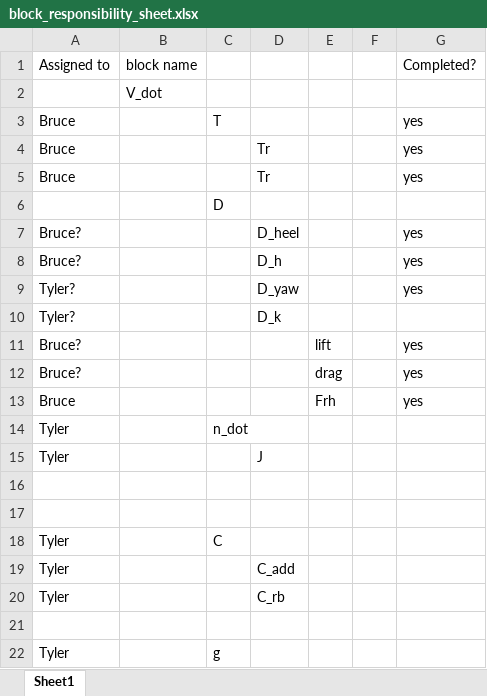
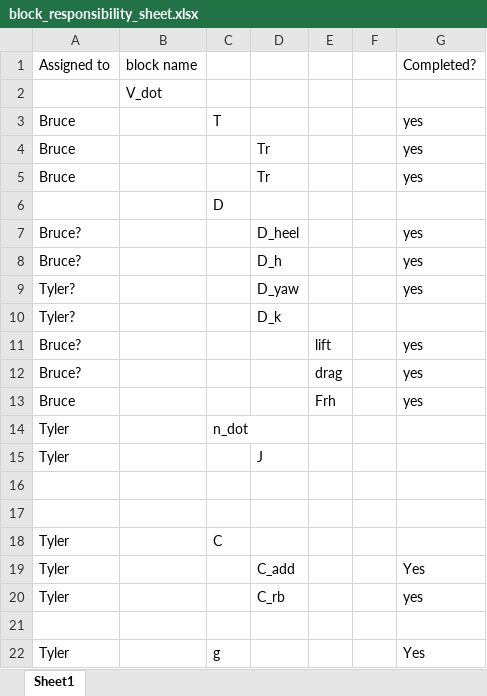
Before and after one commit to UBCSailbot/raye-boat-simulator, an Excel workbook: Simulink_models/block_responsibility_sheet.xlsx, sheet Sheet1, drawn as a sheet; values as stored, in another font and other column widths than the file's, no borders; the diff names each change by its address in the sheet, - before the commit and + after, or states it on an @@ line.

```diff
--- a/Simulink_models/block_responsibility_sheet.xlsx (sheet Sheet1)
+++ b/Simulink_models/block_responsibility_sheet.xlsx (sheet Sheet1)
-G19 (Completed?): (empty)
+G19 (Completed?): Yes
-G20 (Completed?): (empty)
+G20 (Completed?): yes
-G22 (Completed?): (empty)
+G22 (Completed?): Yes
```
Also changed, not shown: 1 other file.
